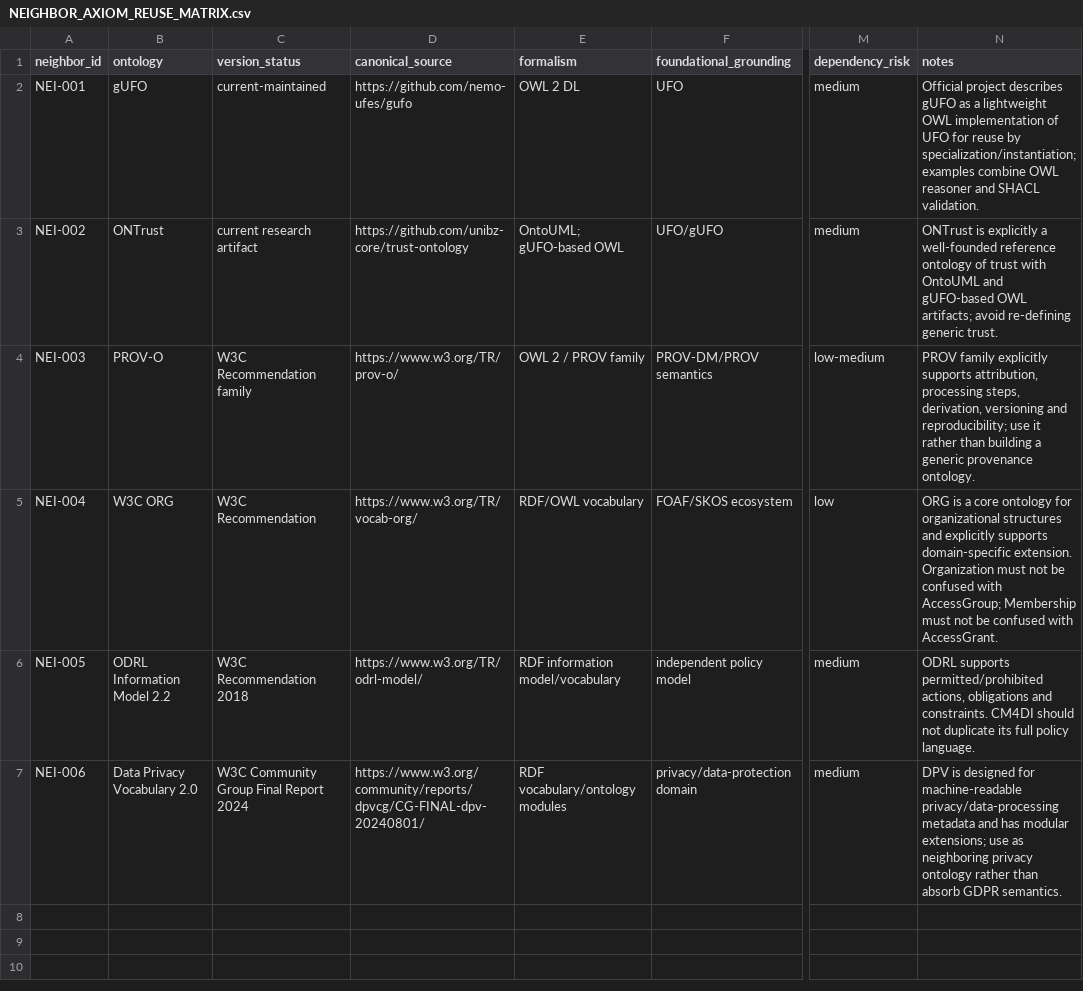
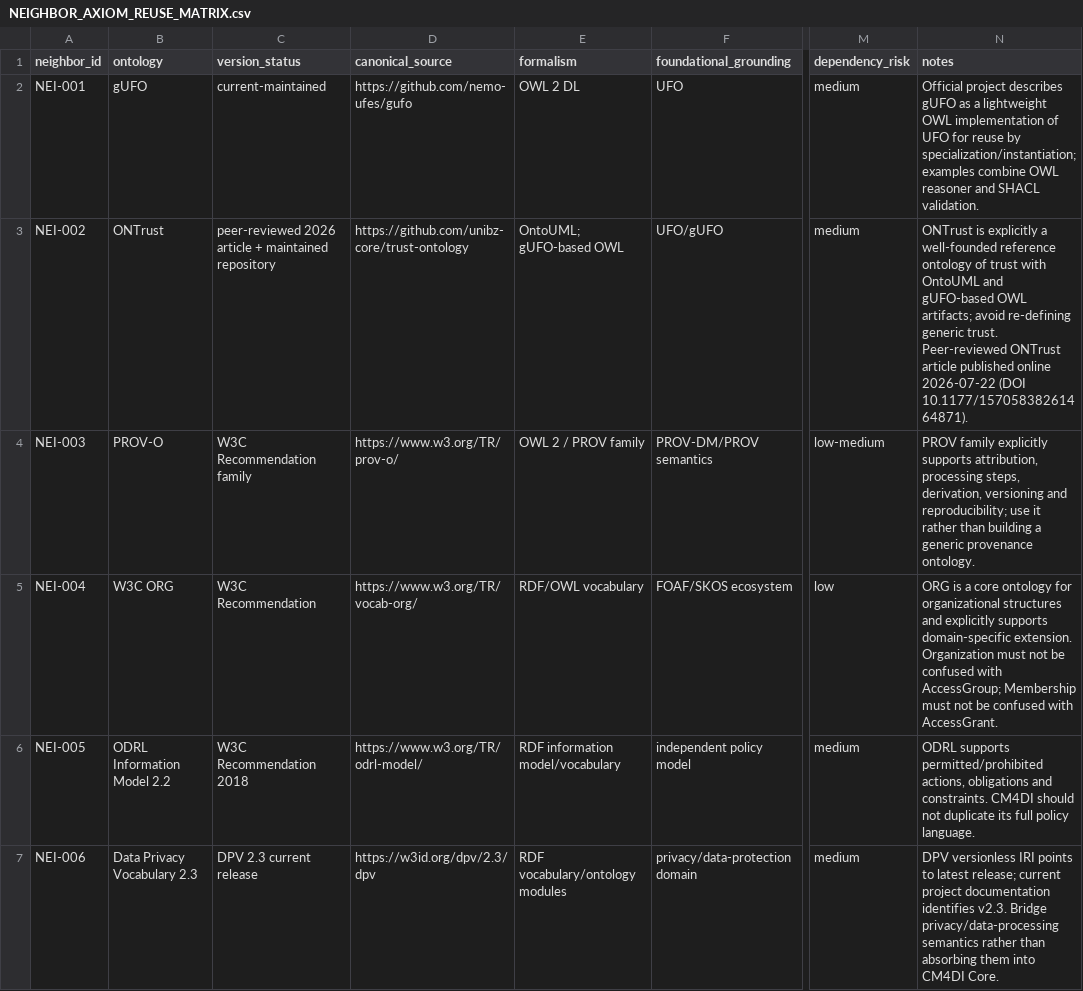
Before and after one commit to ArazSaieArasi3/CM4DI, a CSV file: evidence/ontologies/NEIGHBOR_AXIOM_REUSE_MATRIX.csv, drawn as a sheet; only a part is shown, gaps mark what is left out; the diff names each change by its address in the sheet, - before the commit and + after, or states it on an @@ line.

Commit message:
J2-COMP: refresh ONTrust and DPV formal reuse baseline

```diff
--- a/evidence/ontologies/NEIGHBOR_AXIOM_REUSE_MATRIX.csv
+++ b/evidence/ontologies/NEIGHBOR_AXIOM_REUSE_MATRIX.csv
-C3 (version_status): current research artifact
+C3 (version_status): peer-reviewed 2026 article + maintained repository
-N3 (notes): …generic trust.
+N3 (notes): …generic trust. Peer-reviewed ONTrust article published online 2026-07-22 (DOI 10.1177/15705838261464871).
-B7 (ontology): Data Privacy Vocabulary 2.0
+B7 (ontology): Data Privacy Vocabulary 2.3
-C7 (version_status): W3C Community Group Final Report 2024
+C7 (version_status): DPV 2.3 current release
-D7 (canonical_source): https://www.w3.org/community/reports/dpvcg/CG-FINAL-dpv-20240801/
+D7 (canonical_source): https://w3id.org/dpv/2.3/dpv
-N7 (notes): DPV is designed for machine-readable privacy/data-processing metadata and has modular extensions; use as neighboring privacy ontology rather than absorb GDPR semantics.
+N7 (notes): DPV versionless IRI points to latest release; current project documentation identifies v2.3. Bridge privacy/data-processing semantics rather than absorbing them into CM4DI Core.
```
